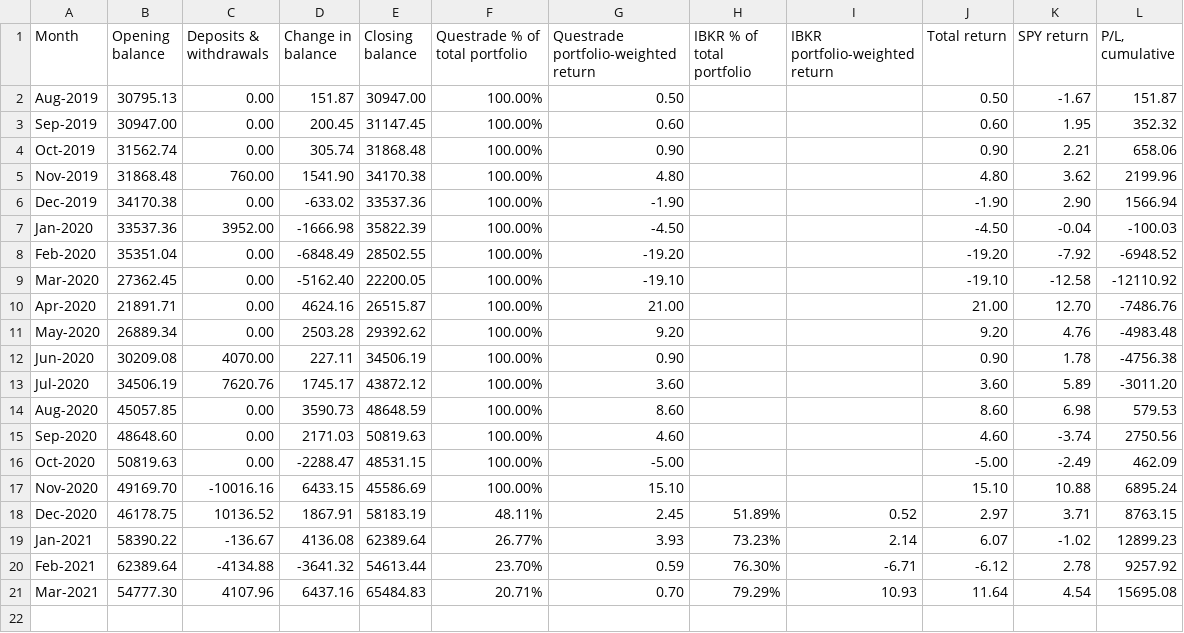
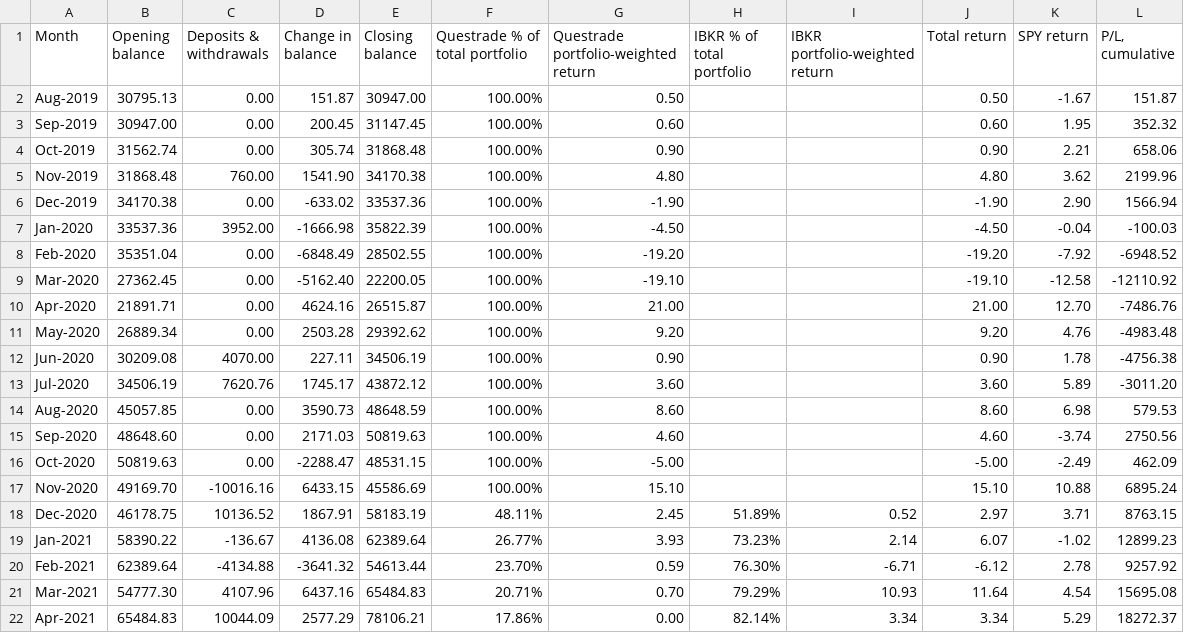
Before and after one commit to johnpitchko/johnpitchko.github.io, a CSV file: _data/monthly-performance-summary.csv, drawn as a sheet; the diff names each change by its address in the sheet, - before the commit and + after, or states it on an @@ line.

```diff
--- a/_data/monthly-performance-summary.csv
+++ b/_data/monthly-performance-summary.csv
+row 22: Apr-2021 | 65484.83 | 10044.09 | 2577.29 | 78106.21 | 17.86% | 0.00 | 82.14% | 3.34 | 3.34 | 5.29 | 18272.37
```
Also changed, not shown: 2 other files.
